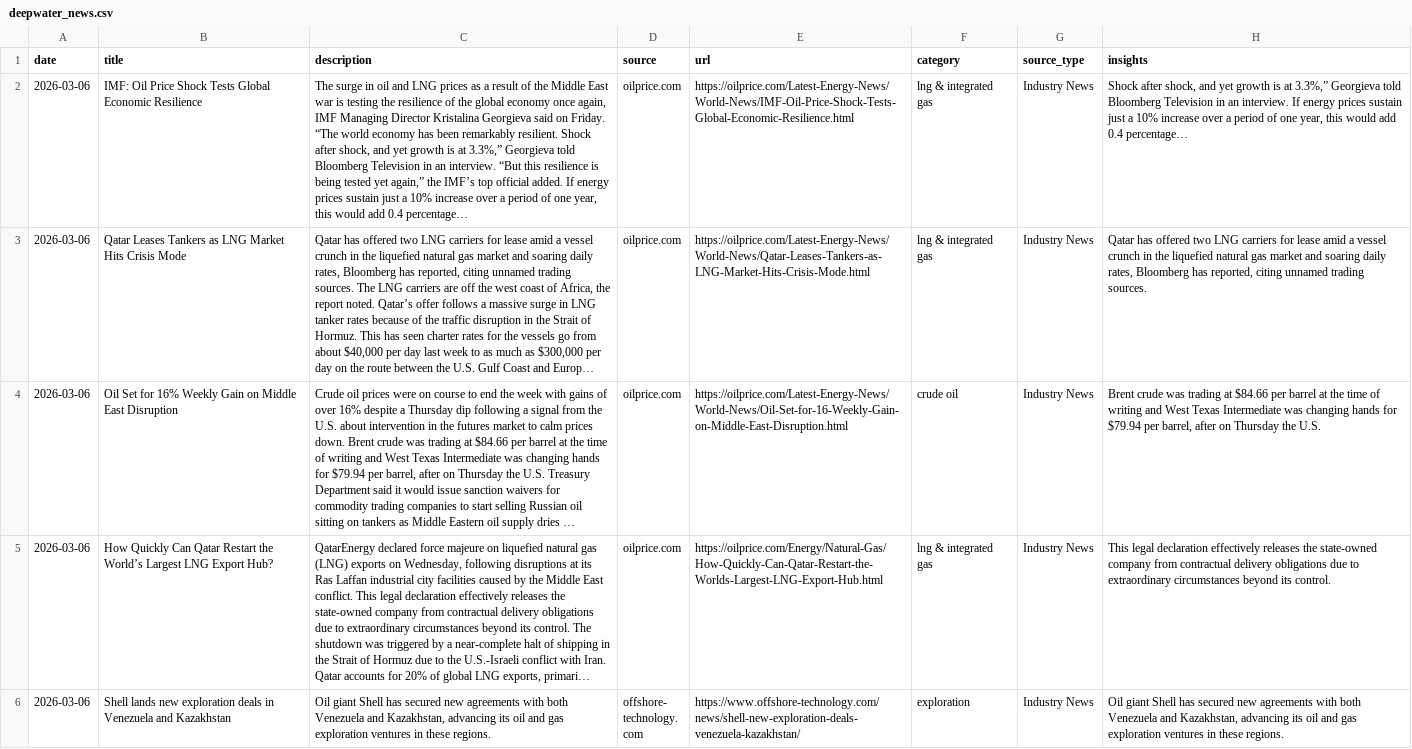
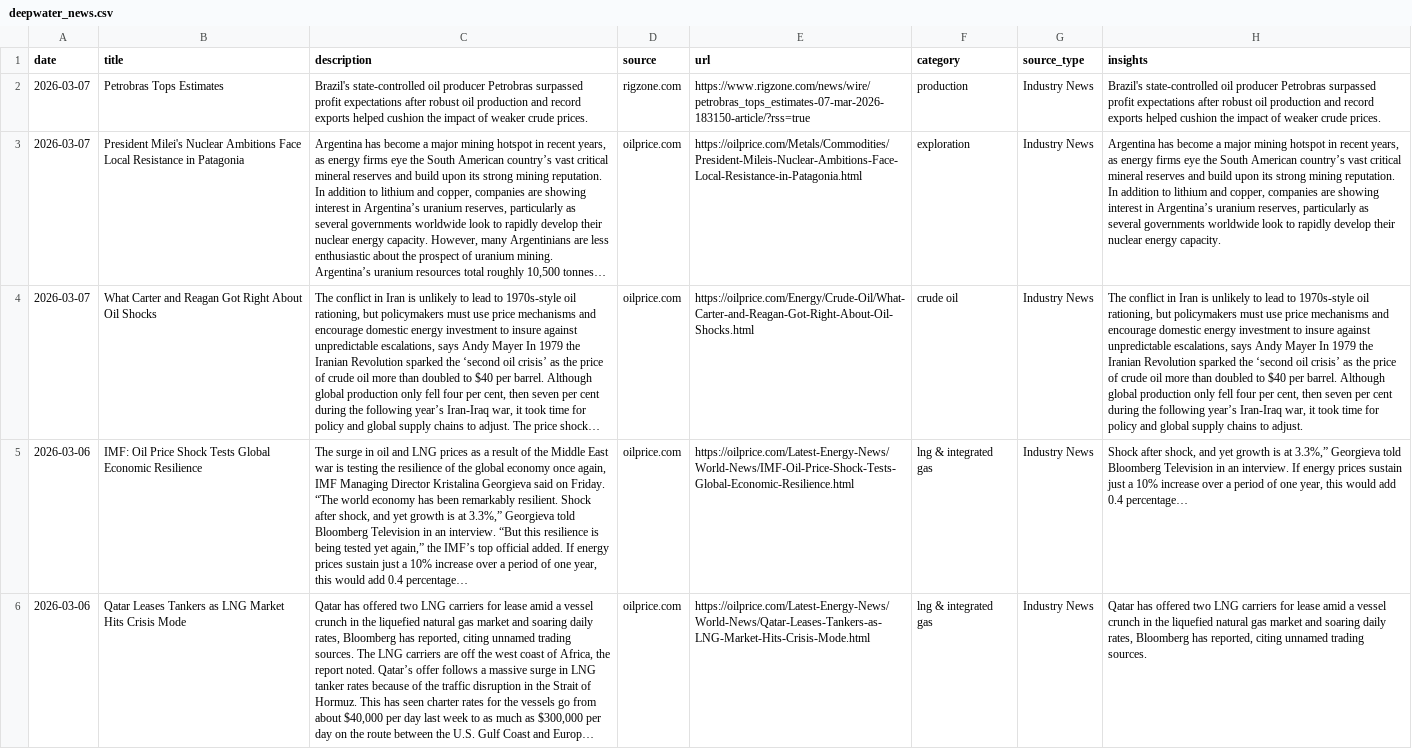
Before and after one commit to StevieSimsII/Deepwater_Daily, a CSV file: docs/data/deepwater_news.csv, drawn as a sheet; only a part is shown; the shorter side is filled out with more unchanged rows; long unchanged cells end in …; the diff names each change by its address in the sheet, - before the commit and + after, or states it on an @@ line.

```diff
--- a/docs/data/deepwater_news.csv
+++ b/docs/data/deepwater_news.csv
+row 2: 2026-03-07 | Petrobras Tops Estimates | Brazil's state-controlled oil producer Petrobras surpassed profit expectations after robust oil production and record exports helped cushion the impact of weaker crude prices. | rigzone.com | https://www.rigzone.com/news/wire/petrobras_tops_estimates-07-mar-2026-183150-article/?rss=true | production | Industry News | Brazil's state-controlled oil producer Petrobras surpassed profit expectations after robust oil production and record exports helped cushion the impact of weaker crude prices.
+row 3: 2026-03-07 | President Milei's Nuclear Ambitions Face Local Resistance in Patagonia | Argentina has become a major mining hotspot in recent years, as energy firms eye the South American country’s vast critical mineral reserves and build upon its strong mining reputation. In addition to lithium and copper, companies are showing interest in Argentina’s uranium reserves, particularly as several governments worldwide look to rapidly develop their nuclear energy capacity. However, many Argentinians are less enthusiastic about the prospect of uranium mining. Argentina’s uranium resources total roughly 10,500 tonnes… | oilprice.com | https://oilprice.com/Metals/Commodities/President-Mileis-Nuclear-Ambitions-Face-Local-Resistance-in-Patagonia.html | exploration | Industry News | Argentina has become a major mining hotspot in recent years, as energy firms eye the South American country’s vast critical mineral reserves and build upon its strong mining reputation. In addition to lithium and copper, companies are showing interest in Argentina’s uranium reserves, particularly as several governments worldwide look to rapidly develop their nuclear energy capacity.
+row 4: 2026-03-07 | What Carter and Reagan Got Right About Oil Shocks | The conflict in Iran is unlikely to lead to 1970s-style oil rationing, but policymakers must use price mechanisms and encourage domestic energy investment to insure against unpredictable escalations, says Andy Mayer In 1979 the Iranian Revolution sparked the ‘second oil crisis’ as the price of crude oil more than doubled to $40 per barrel. Although global production only fell four per cent, then seven per cent during the following year’s Iran-Iraq war, it took time for policy and global supply chains to adjust. The price shock… | oilprice.com | https://oilprice.com/Energy/Crude-Oil/What-Carter-and-Reagan-Got-Right-About-Oil-Shocks.html | crude oil | Industry News | The conflict in Iran is unlikely to lead to 1970s-style oil rationing, but policymakers must use price mechanisms and encourage domestic energy investment to insure against unpredictable escalations, says Andy Mayer In 1979 the Iranian Revolution sparked the ‘second oil crisis’ as the price of crude oil more than doubled to $40 per barrel. Although global production only fell four per cent, then seven per cent during the following year’s Iran-Iraq war, it took time for policy and global supply chains to adjust.
```
Also changed, not shown: 2 other files.
